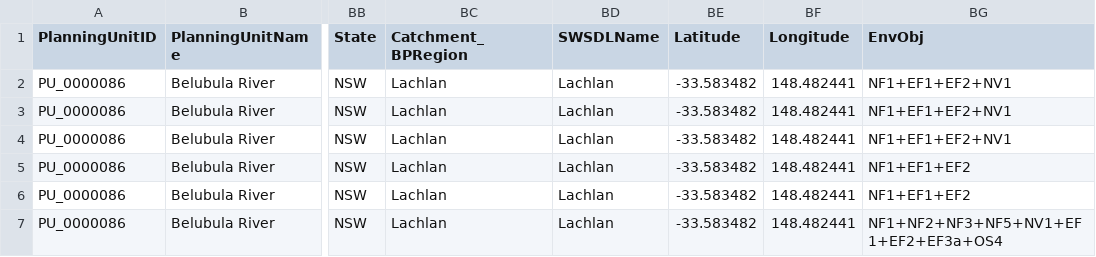
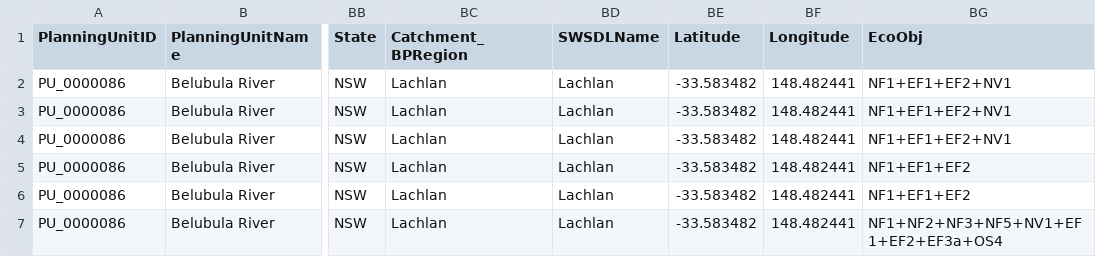
Before and after one commit to MDBAuth/EWR_tool, a CSV file: py_ewr/parameter_metadata/parameter_sheet.csv, drawn as a sheet; only a part is shown, gaps mark what is left out; the diff names each change by its address in the sheet, - before the commit and + after, or states it on an @@ line.

Commit message:
changed EnvObj column name to EcoObj parameter_sheet.csv

```diff
--- a/py_ewr/parameter_metadata/parameter_sheet.csv
+++ b/py_ewr/parameter_metadata/parameter_sheet.csv
-BG1: EnvObj
+BG1: EcoObj
```
